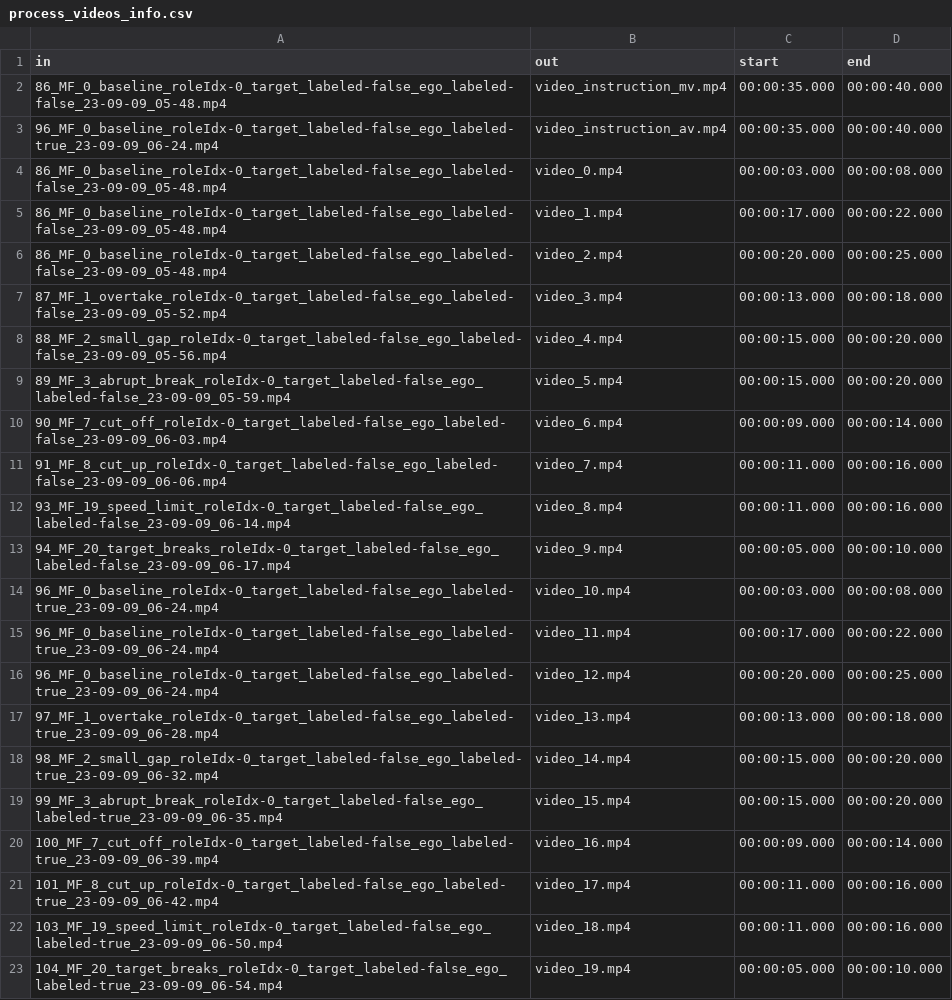
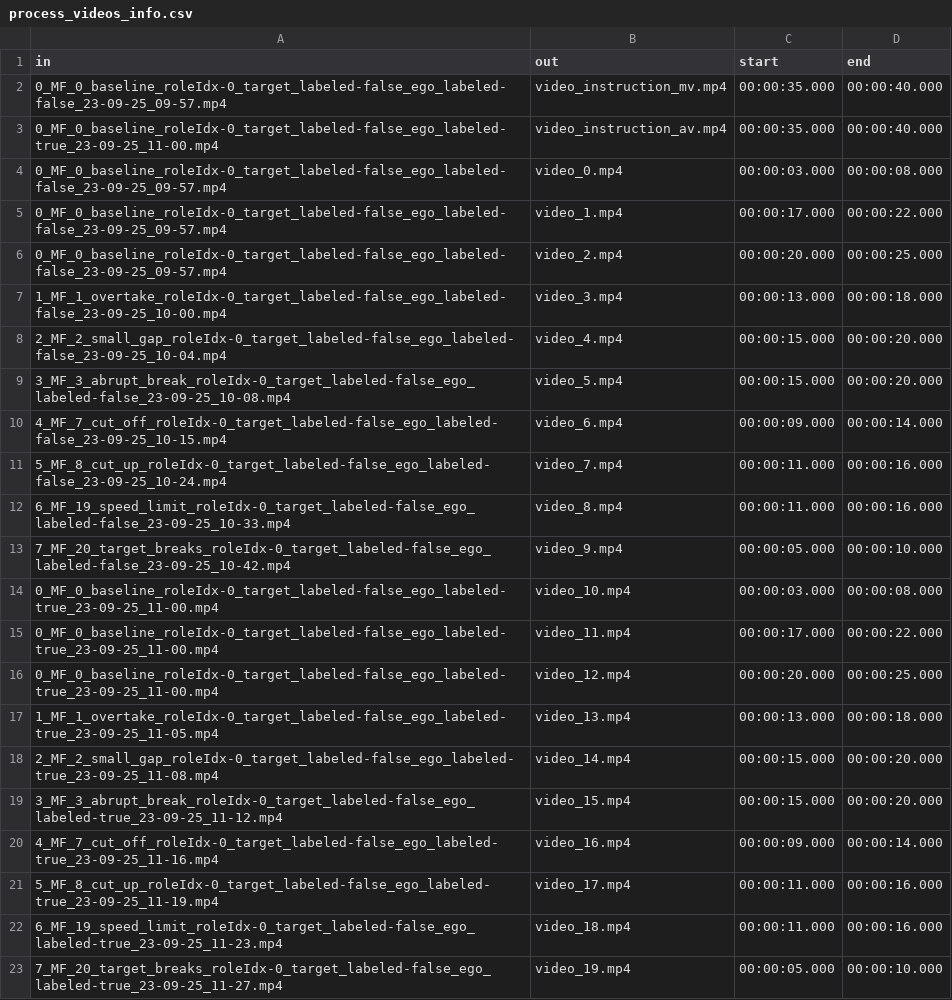
Before and after one commit to bazilinskyy/uncertainty-crowdsourced, a CSV file: uncert/preparation/process_videos_info.csv, drawn as a sheet.

Commit message:
New videos

```diff
--- a/uncert/preparation/process_videos_info.csv
+++ b/uncert/preparation/process_videos_info.csv
@@ -1,23 +1,23 @@
 in,out,start,end
-86_MF_0_baseline_roleIdx-0_target_labeled-false_ego_labeled-false_23-09-09_05-48.mp4,video_instruction_mv.mp4,00:00:35.000,00:00:40.000
-96_MF_0_baseline_roleIdx-0_target_labeled-false_ego_labeled-true_23-09-09_06-24.mp4,video_instruction_av.mp4,00:00:35.000,00:00:40.000
-86_MF_0_baseline_roleIdx-0_target_labeled-false_ego_labeled-false_23-09-09_05-48.mp4,video_0.mp4,00:00:03.000,00:00:08.000
-86_MF_0_baseline_roleIdx-0_target_labeled-false_ego_labeled-false_23-09-09_05-48.mp4,video_1.mp4,00:00:17.000,00:00:22.000
-86_MF_0_baseline_roleIdx-0_target_labeled-false_ego_labeled-false_23-09-09_05-48.mp4,video_2.mp4,00:00:20.000,00:00:25.000
-87_MF_1_overtake_roleIdx-0_target_labeled-false_ego_labeled-false_23-09-09_05-52.mp4,video_3.mp4,00:00:13.000,00:00:18.000
-88_MF_2_small_gap_roleIdx-0_target_labeled-false_ego_labeled-false_23-09-09_05-56.mp4,video_4.mp4,00:00:15.000,00:00:20.000
-89_MF_3_abrupt_break_roleIdx-0_target_labeled-false_ego_labeled-false_23-09-09_05-59.mp4,video_5.mp4,00:00:15.000,00:00:20.000
-90_MF_7_cut_off_roleIdx-0_target_labeled-false_ego_labeled-false_23-09-09_06-03.mp4,video_6.mp4,00:00:09.000,00:00:14.000
-91_MF_8_cut_up_roleIdx-0_target_labeled-false_ego_labeled-false_23-09-09_06-06.mp4,video_7.mp4,00:00:11.000,00:00:16.000
-93_MF_19_speed_limit_roleIdx-0_target_labeled-false_ego_labeled-false_23-09-09_06-14.mp4,video_8.mp4,00:00:11.000,00:00:16.000
-94_MF_20_target_breaks_roleIdx-0_target_labeled-false_ego_labeled-false_23-09-09_06-17.mp4,video_9.mp4,00:00:05.000,00:00:10.000
-96_MF_0_baseline_roleIdx-0_target_labeled-false_ego_labeled-true_23-09-09_06-24.mp4,video_10.mp4,00:00:03.000,00:00:08.000
-96_MF_0_baseline_roleIdx-0_target_labeled-false_ego_labeled-true_23-09-09_06-24.mp4,video_11.mp4,00:00:17.000,00:00:22.000
-96_MF_0_baseline_roleIdx-0_target_labeled-false_ego_labeled-true_23-09-09_06-24.mp4,video_12.mp4,00:00:20.000,00:00:25.000
-97_MF_1_overtake_roleIdx-0_target_labeled-false_ego_labeled-true_23-09-09_06-28.mp4,video_13.mp4,00:00:13.000,00:00:18.000
-98_MF_2_small_gap_roleIdx-0_target_labeled-false_ego_labeled-true_23-09-09_06-32.mp4,video_14.mp4,00:00:15.000,00:00:20.000
-99_MF_3_abrupt_break_roleIdx-0_target_labeled-false_ego_labeled-true_23-09-09_06-35.mp4,video_15.mp4,00:00:15.000,00:00:20.000
-100_MF_7_cut_off_roleIdx-0_target_labeled-false_ego_labeled-true_23-09-09_06-39.mp4,video_16.mp4,00:00:09.000,00:00:14.000
-101_MF_8_cut_up_roleIdx-0_target_labeled-false_ego_labeled-true_23-09-09_06-42.mp4,video_17.mp4,00:00:11.000,00:00:16.000
-103_MF_19_speed_limit_roleIdx-0_target_labeled-false_ego_labeled-true_23-09-09_06-50.mp4,video_18.mp4,00:00:11.000,00:00:16.000
-104_MF_20_target_breaks_roleIdx-0_target_labeled-false_ego_labeled-true_23-09-09_06-54.mp4,video_19.mp4,00:00:05.000,00:00:10.000
+0_MF_0_baseline_roleIdx-0_target_labeled-false_ego_labeled-false_23-09-25_09-57.mp4,video_instruction_mv.mp4,00:00:35.000,00:00:40.000
+0_MF_0_baseline_roleIdx-0_target_labeled-false_ego_labeled-true_23-09-25_11-00.mp4,video_instruction_av.mp4,00:00:35.000,00:00:40.000
+0_MF_0_baseline_roleIdx-0_target_labeled-false_ego_labeled-false_23-09-25_09-57.mp4,video_0.mp4,00:00:03.000,00:00:08.000
+0_MF_0_baseline_roleIdx-0_target_labeled-false_ego_labeled-false_23-09-25_09-57.mp4,video_1.mp4,00:00:17.000,00:00:22.000
+0_MF_0_baseline_roleIdx-0_target_labeled-false_ego_labeled-false_23-09-25_09-57.mp4,video_2.mp4,00:00:20.000,00:00:25.000
+1_MF_1_overtake_roleIdx-0_target_labeled-false_ego_labeled-false_23-09-25_10-00.mp4,video_3.mp4,00:00:13.000,00:00:18.000
+2_MF_2_small_gap_roleIdx-0_target_labeled-false_ego_labeled-false_23-09-25_10-04.mp4,video_4.mp4,00:00:15.000,00:00:20.000
+3_MF_3_abrupt_break_roleIdx-0_target_labeled-false_ego_labeled-false_23-09-25_10-08.mp4,video_5.mp4,00:00:15.000,00:00:20.000
+4_MF_7_cut_off_roleIdx-0_target_labeled-false_ego_labeled-false_23-09-25_10-15.mp4,video_6.mp4,00:00:09.000,00:00:14.000
+5_MF_8_cut_up_roleIdx-0_target_labeled-false_ego_labeled-false_23-09-25_10-24.mp4,video_7.mp4,00:00:11.000,00:00:16.000
+6_MF_19_speed_limit_roleIdx-0_target_labeled-false_ego_labeled-false_23-09-25_10-33.mp4,video_8.mp4,00:00:11.000,00:00:16.000
+7_MF_20_target_breaks_roleIdx-0_target_labeled-false_ego_labeled-false_23-09-25_10-42.mp4,video_9.mp4,00:00:05.000,00:00:10.000
+0_MF_0_baseline_roleIdx-0_target_labeled-false_ego_labeled-true_23-09-25_11-00.mp4,video_10.mp4,00:00:03.000,00:00:08.000
+0_MF_0_baseline_roleIdx-0_target_labeled-false_ego_labeled-true_23-09-25_11-00.mp4,video_11.mp4,00:00:17.000,00:00:22.000
+0_MF_0_baseline_roleIdx-0_target_labeled-false_ego_labeled-true_23-09-25_11-00.mp4,video_12.mp4,00:00:20.000,00:00:25.000
+1_MF_1_overtake_roleIdx-0_target_labeled-false_ego_labeled-true_23-09-25_11-05.mp4,video_13.mp4,00:00:13.000,00:00:18.000
+2_MF_2_small_gap_roleIdx-0_target_labeled-false_ego_labeled-true_23-09-25_11-08.mp4,video_14.mp4,00:00:15.000,00:00:20.000
+3_MF_3_abrupt_break_roleIdx-0_target_labeled-false_ego_labeled-true_23-09-25_11-12.mp4,video_15.mp4,00:00:15.000,00:00:20.000
+4_MF_7_cut_off_roleIdx-0_target_labeled-false_ego_labeled-true_23-09-25_11-16.mp4,video_16.mp4,00:00:09.000,00:00:14.000
+5_MF_8_cut_up_roleIdx-0_target_labeled-false_ego_labeled-true_23-09-25_11-19.mp4,video_17.mp4,00:00:11.000,00:00:16.000
+6_MF_19_speed_limit_roleIdx-0_target_labeled-false_ego_labeled-true_23-09-25_11-23.mp4,video_18.mp4,00:00:11.000,00:00:16.000
+7_MF_20_target_breaks_roleIdx-0_target_labeled-false_ego_labeled-true_23-09-25_11-27.mp4,video_19.mp4,00:00:05.000,00:00:10.000
```
